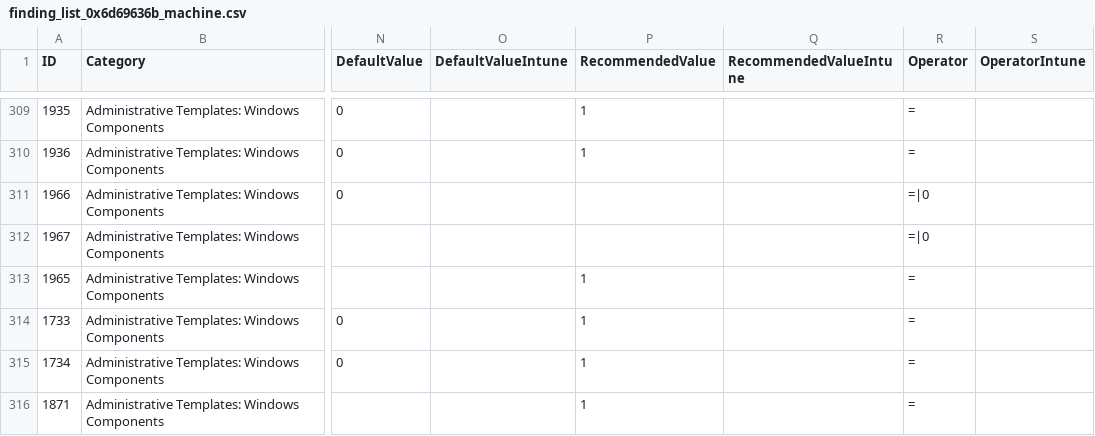
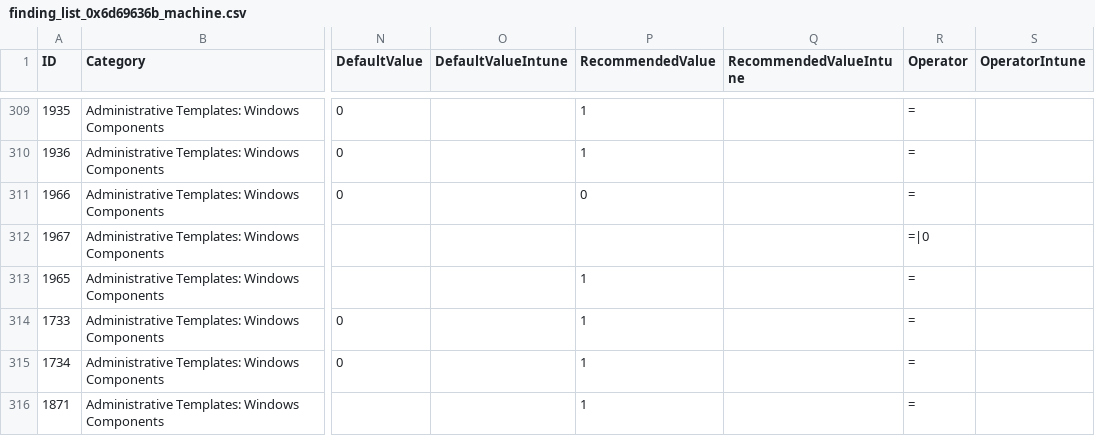
Before and after one commit to 0x6d69636b/windows_hardening, a CSV file: lists/finding_list_0x6d69636b_machine.csv, drawn as a sheet; only a part is shown, gaps mark what is left out; the diff names each change by its address in the sheet, - before the commit and + after, or states it on an @@ line.

Commit message:
Fix recommendation of ID 1966

```diff
--- a/lists/finding_list_0x6d69636b_machine.csv
+++ b/lists/finding_list_0x6d69636b_machine.csv
-P311 (RecommendedValue): (empty)
+P311 (RecommendedValue): 0
-R311 (Operator): =|0
+R311 (Operator): =
```
